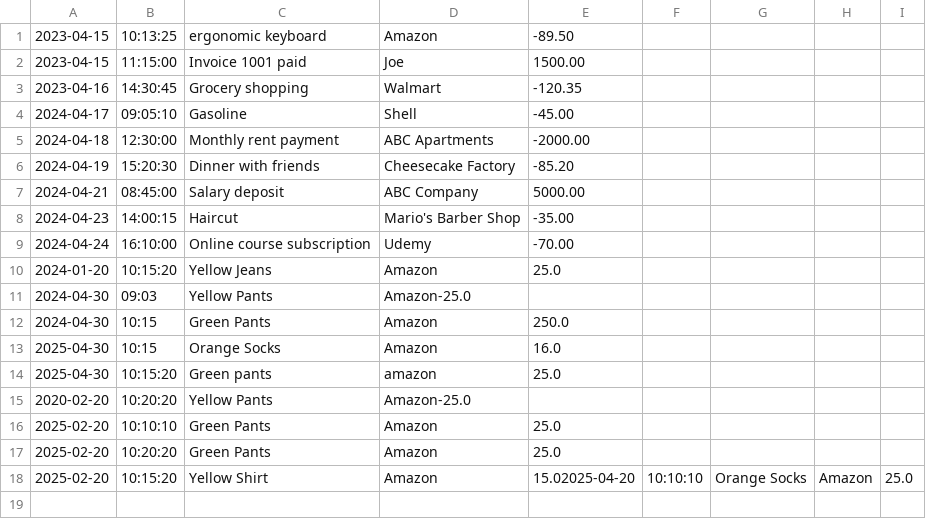
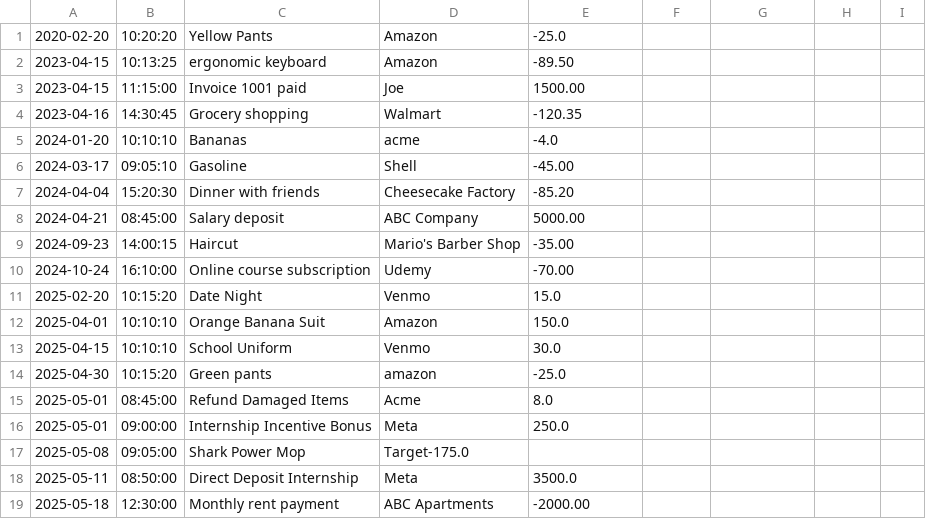
Before and after one commit to SofterEnginuity/AcccountingLedger, a CSV file: transactions.csv, drawn as a sheet.

```diff
--- a/transactions.csv
+++ b/transactions.csv
@@ -1 +1,2 @@
+2020-02-20|10:20:20|Yellow Pants|Amazon|-25.0
 2023-04-15|10:13:25|ergonomic keyboard|Amazon|-89.50
@@ -3,16 +4,16 @@
 2023-04-16|14:30:45|Grocery shopping|Walmart|-120.35
-2024-04-17|09:05:10|Gasoline|Shell|-45.00
-2024-04-18|12:30:00|Monthly rent payment|ABC Apartments|-2000.00
-2024-04-19|15:20:30|Dinner with friends|Cheesecake Factory|-85.20
+2024-01-20|10:10:10|Bananas|acme|-4.0
+2024-03-17|09:05:10|Gasoline|Shell|-45.00
+2024-04-04|15:20:30|Dinner with friends|Cheesecake Factory|-85.20
 2024-04-21|08:45:00|Salary deposit|ABC Company|5000.00
-2024-04-23|14:00:15|Haircut|Mario's Barber Shop|-35.00
-2024-04-24|16:10:00|Online course subscription|Udemy|-70.00
-2024-01-20|10:15:20|Yellow Jeans|Amazon|25.0
-2024-04-30|09:03|Yellow Pants|Amazon-25.0
-2024-04-30|10:15|Green Pants|Amazon|250.0
-2025-04-30|10:15|Orange Socks|Amazon|16.0
-2025-04-30|10:15:20|Green pants|amazon|25.0
-2020-02-20|10:20:20|Yellow Pants|Amazon-25.0
-2025-02-20|10:10:10|Green Pants|Amazon|25.0
-2025-02-20|10:20:20|Green Pants|Amazon|25.0
-2025-02-20|10:15:20|Yellow Shirt|Amazon|15.02025-04-20|10:10:10|Orange Socks|Amazon|25.0
+2024-09-23|14:00:15|Haircut|Mario's Barber Shop|-35.00
+2024-10-24|16:10:00|Online course subscription|Udemy|-70.00
+2025-02-20|10:15:20|Date Night|Venmo|15.0
+2025-04-01|10:10:10|Orange Banana Suit|Amazon|150.0
+2025-04-15|10:10:10|School Uniform|Venmo|30.0
+2025-04-30|10:15:20|Green pants|amazon|-25.0
+2025-05-01|08:45:00|Refund Damaged Items|Acme|8.0
+2025-05-01|09:00:00|Internship Incentive Bonus|Meta|250.0
+2025-05-08|09:05:00|Shark Power Mop|Target-175.0
+2025-05-11|08:50:00|Direct Deposit Internship|Meta|3500.0
+2025-05-18|12:30:00|Monthly rent payment|ABC Apartments|-2000.00
```
Also changed, not shown: 2 other files.
